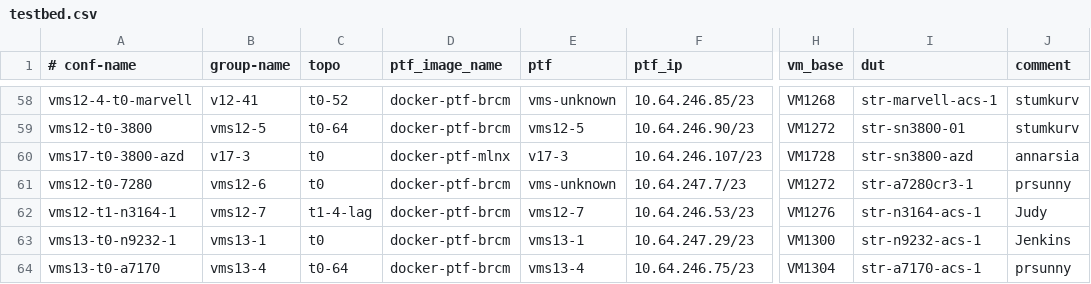
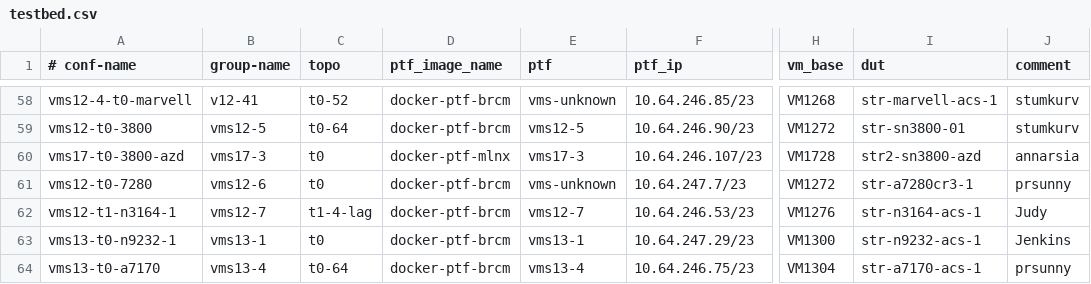
Before and after one commit to neethajohn/sonic-mgmt, a CSV file: ansible/testbed.csv, drawn as a sheet; only a part is shown, gaps mark what is left out; the diff names each change by its address in the sheet, - before the commit and + after, or states it on an @@ line.

```diff
--- a/ansible/testbed.csv
+++ b/ansible/testbed.csv
-B60 (group-name): v17-3
+B60 (group-name): vms17-3
-E60 (ptf): v17-3
+E60 (ptf): vms17-3
-I60 (dut): str-sn3800-azd
+I60 (dut): str2-sn3800-azd
```
Also changed, not shown: 1 other file.
